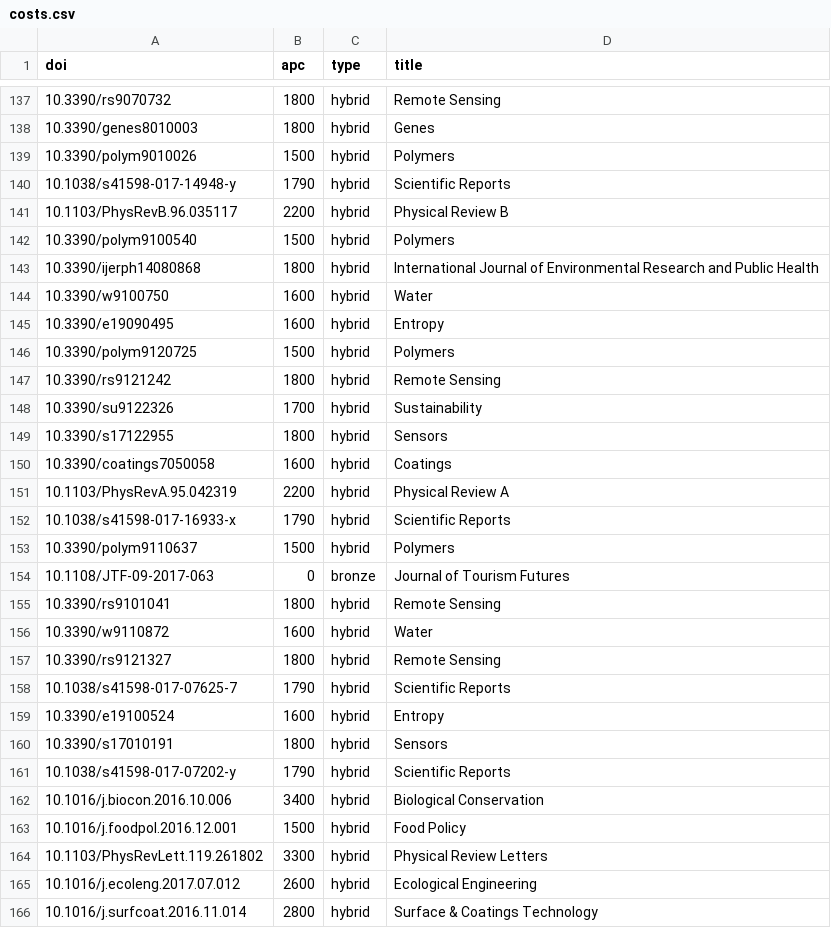
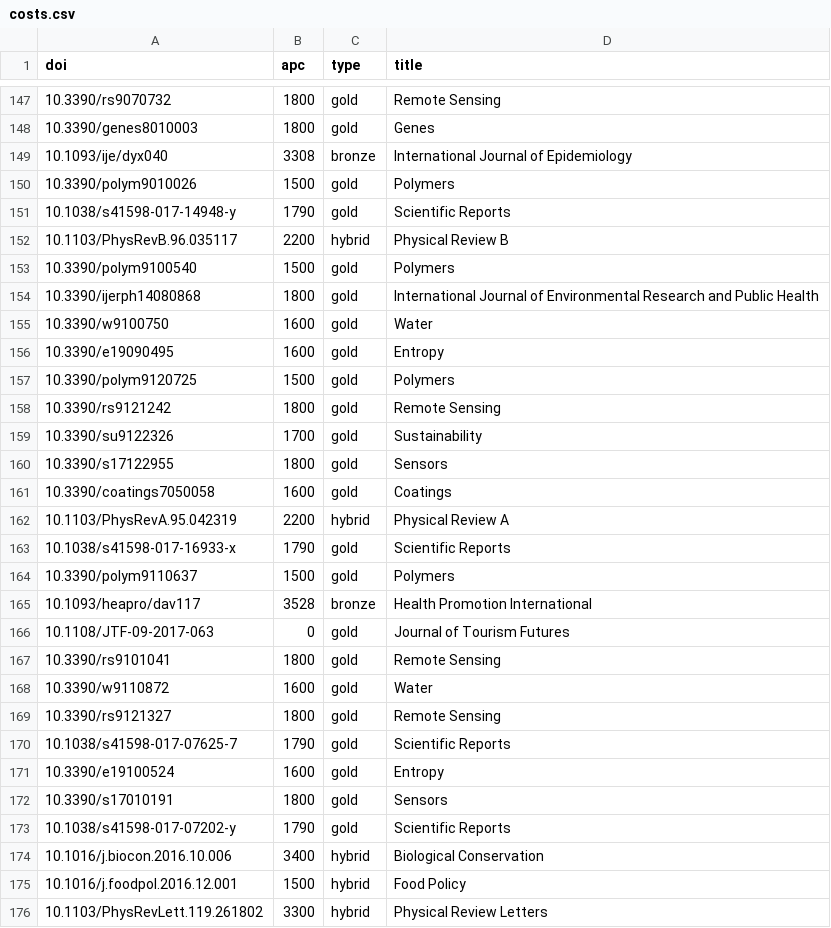
Before and after one commit to cpgray/uwoa, a CSV file: costs.csv, drawn as a sheet; only a part is shown, gaps mark what is left out; the shorter side is filled out with more unchanged rows; the diff covers the shown part only.

Commit message:
cleaning up and preparing to modify uwoa script to compare data to apc CSV files

```diff
--- a/costs.csv
+++ b/costs.csv
@@ -137,26 +147,28 @@ doi,apc,type,title
-10.3390/rs9070732,1800,hybrid,Remote Sensing
-10.3390/genes8010003,1800,hybrid,Genes
-10.3390/polym9010026,1500,hybrid,Polymers
-10.1038/s41598-017-14948-y,1790,hybrid,Scientific Reports
+10.3390/rs9070732,1800,gold,Remote Sensing
+10.3390/genes8010003,1800,gold,Genes
+10.1093/ije/dyx040,3308,bronze,International Journal of Epidemiology
+10.3390/polym9010026,1500,gold,Polymers
+10.1038/s41598-017-14948-y,1790,gold,Scientific Reports
 10.1103/PhysRevB.96.035117,2200,hybrid,Physical Review B
-10.3390/polym9100540,1500,hybrid,Polymers
-10.3390/ijerph14080868,1800,hybrid,International Journal of Environmental Research and Public Health
-10.3390/w9100750,1600,hybrid,Water
-10.3390/e19090495,1600,hybrid,Entropy
-10.3390/polym9120725,1500,hybrid,Polymers
-10.3390/rs9121242,1800,hybrid,Remote Sensing
-10.3390/su9122326,1700,hybrid,Sustainability
-10.3390/s17122955,1800,hybrid,Sensors
-10.3390/coatings7050058,1600,hybrid,Coatings
+10.3390/polym9100540,1500,gold,Polymers
+10.3390/ijerph14080868,1800,gold,International Journal of Environmental Research and Public Health
+10.3390/w9100750,1600,gold,Water
+10.3390/e19090495,1600,gold,Entropy
+10.3390/polym9120725,1500,gold,Polymers
+10.3390/rs9121242,1800,gold,Remote Sensing
+10.3390/su9122326,1700,gold,Sustainability
+10.3390/s17122955,1800,gold,Sensors
+10.3390/coatings7050058,1600,gold,Coatings
 10.1103/PhysRevA.95.042319,2200,hybrid,Physical Review A
-10.1038/s41598-017-16933-x,1790,hybrid,Scientific Reports
-10.3390/polym9110637,1500,hybrid,Polymers
-10.1108/JTF-09-2017-063,0,bronze,Journal of Tourism Futures
-10.3390/rs9101041,1800,hybrid,Remote Sensing
-10.3390/w9110872,1600,hybrid,Water
-10.3390/rs9121327,1800,hybrid,Remote Sensing
-10.1038/s41598-017-07625-7,1790,hybrid,Scientific Reports
-10.3390/e19100524,1600,hybrid,Entropy
-10.3390/s17010191,1800,hybrid,Sensors
-10.1038/s41598-017-07202-y,1790,hybrid,Scientific Reports
+10.1038/s41598-017-16933-x,1790,gold,Scientific Reports
+10.3390/polym9110637,1500,gold,Polymers
+10.1093/heapro/dav117,3528,bronze,Health Promotion International
+10.1108/JTF-09-2017-063,0,gold,Journal of Tourism Futures
+10.3390/rs9101041,1800,gold,Remote Sensing
+10.3390/w9110872,1600,gold,Water
+10.3390/rs9121327,1800,gold,Remote Sensing
+10.1038/s41598-017-07625-7,1790,gold,Scientific Reports
+10.3390/e19100524,1600,gold,Entropy
+10.3390/s17010191,1800,gold,Sensors
+10.1038/s41598-017-07202-y,1790,gold,Scientific Reports
 10.1016/j.biocon.2016.10.006,3400,hybrid,Biological Conservation
```
Also changed, not shown: 14 added rows, 3 removed rows and 88 edited cells elsewhere in this file, 2 other files.
